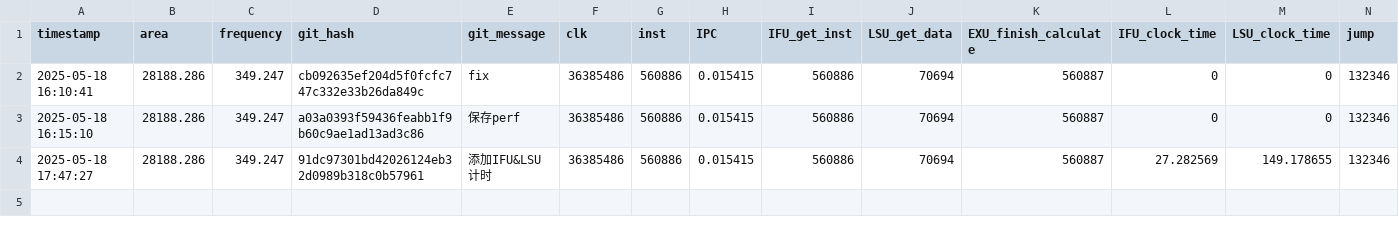
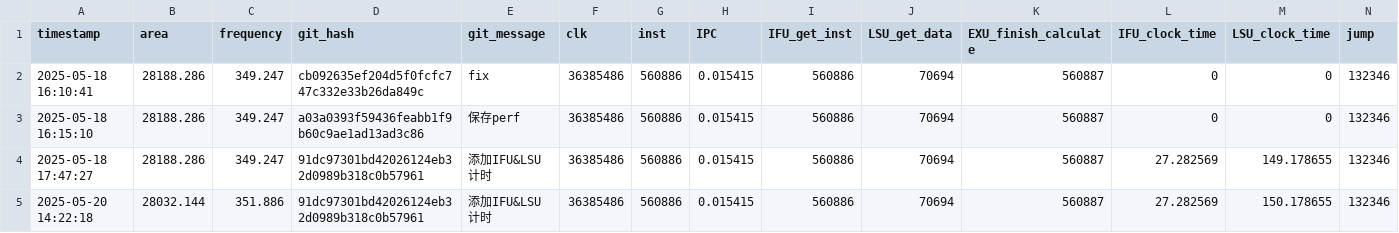
Before and after one commit to Plutoisy/ysyx-workbench, a CSV file: npc/perf.csv, drawn as a sheet; only a part is shown; rows hold the shown columns only; the diff names each change by its address in the sheet, - before the commit and + after, or states it on an @@ line.

```diff
--- a/npc/perf.csv
+++ b/npc/perf.csv
+row 5: 2025-05-20 14:22:18 | 28032.144 | 351.886 | 91dc97301bd42026124eb32d0989b318c0b57961 | 添加IFU&LSU计时 | 36385486 | 560886 | 0.015415 | 560886 | 70694 | 560887 | 27.282569 | 150.178655 | 132346
```
Also changed, not shown: 26 other files.
